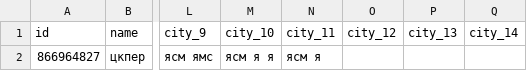
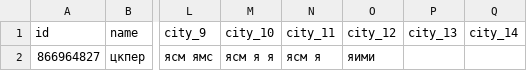
Before and after one commit to muzredmaksimov-dot/MIR_GAME, a CSV file: mir_game_results.csv, drawn as a sheet; only a part is shown, gaps mark what is left out; the diff names each change by its address in the sheet, - before the commit and + after, or states it on an @@ line.

Commit message:
update results

```diff
--- a/mir_game_results.csv
+++ b/mir_game_results.csv
-O2 (city_12): (empty)
+O2 (city_12): яими
```
